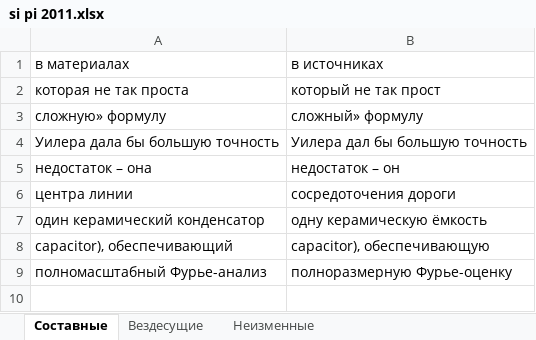
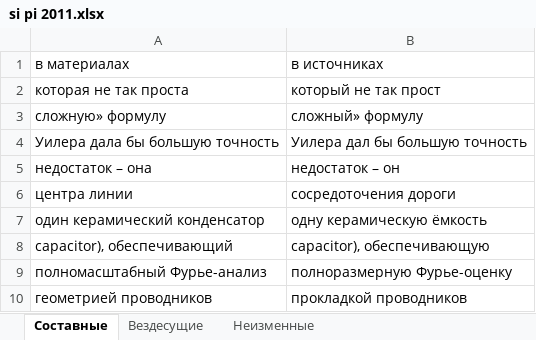
Before and after one commit to AveNRU/text_changer, an Excel workbook: словари/si pi 2011.xlsx, sheet Составные, drawn as a sheet; values as stored, in another font and other column widths than the file's, no borders; the diff names each change by its address in the sheet, - before the commit and + after, or states it on an @@ line.

```diff
--- a/словари/si pi 2011.xlsx (sheet Составные)
+++ b/словари/si pi 2011.xlsx (sheet Составные)
+row 10: геометрией проводников | прокладкой проводников
```
Also changed, not shown: словари/Главный словарь.xlsx, 6 other files.
